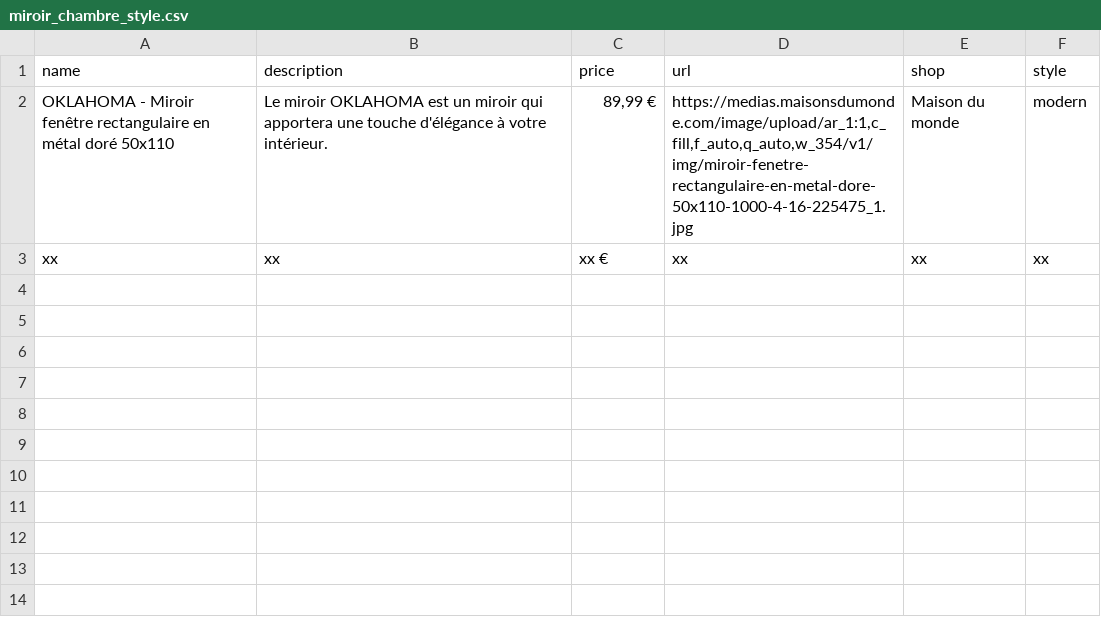
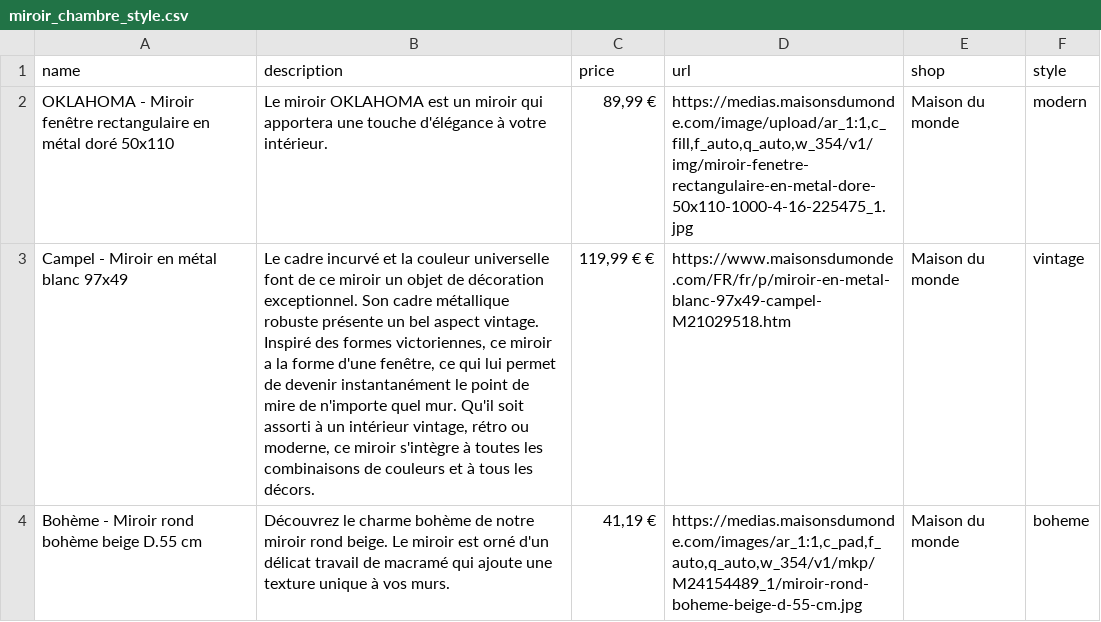
Before and after one commit to Wazaaa974/Nestify, a CSV file: miroir_chambre_style.csv, drawn as a sheet; removed rows and columns are numbered as before the commit, all else as after; the diff names each change by its address in the sheet, - before the commit and + after, or states it on an @@ line.

```diff
--- a/miroir_chambre_style.csv
+++ b/miroir_chambre_style.csv
-row 3: xx | xx | xx € | xx | xx | xx
+row 3: Campel - Miroir en métal blanc 97x49 | Le cadre incurvé et la couleur universelle font de ce miroir un objet de décoration exceptionnel. Son cadre métallique robuste présente un bel aspect vintage. Inspiré des formes victoriennes, ce miroir a la forme d'une fenêtre, ce qui lui permet de devenir instantanément le point de mire de n'importe quel mur. Qu'il soit assorti à un intérieur vintage, rétro ou moderne, ce miroir s'intègre à toutes les combinaisons de couleurs et à tous les décors. | 119,99 € € | https://www.maisonsdumonde.com/FR/fr/p/miroir-en-metal-blanc-97x49-campel-M21029518.htm | Maison du monde | vintage
+row 4: Bohème - Miroir rond bohème beige D.55 cm | Découvrez le charme bohème de notre miroir rond beige. Le miroir est orné d'un délicat travail de macramé qui ajoute une texture unique à vos murs. | 41,19 € | https://medias.maisonsdumonde.com/images/ar_1:1,c_pad,f_auto,q_auto,w_354/v1/mkp/M24154489_1/miroir-rond-boheme-beige-d-55-cm.jpg | Maison du monde | boheme
```
Also changed, not shown: armoire_chambre_style.csv, lit_chambre_style.csv, 2 other files.
